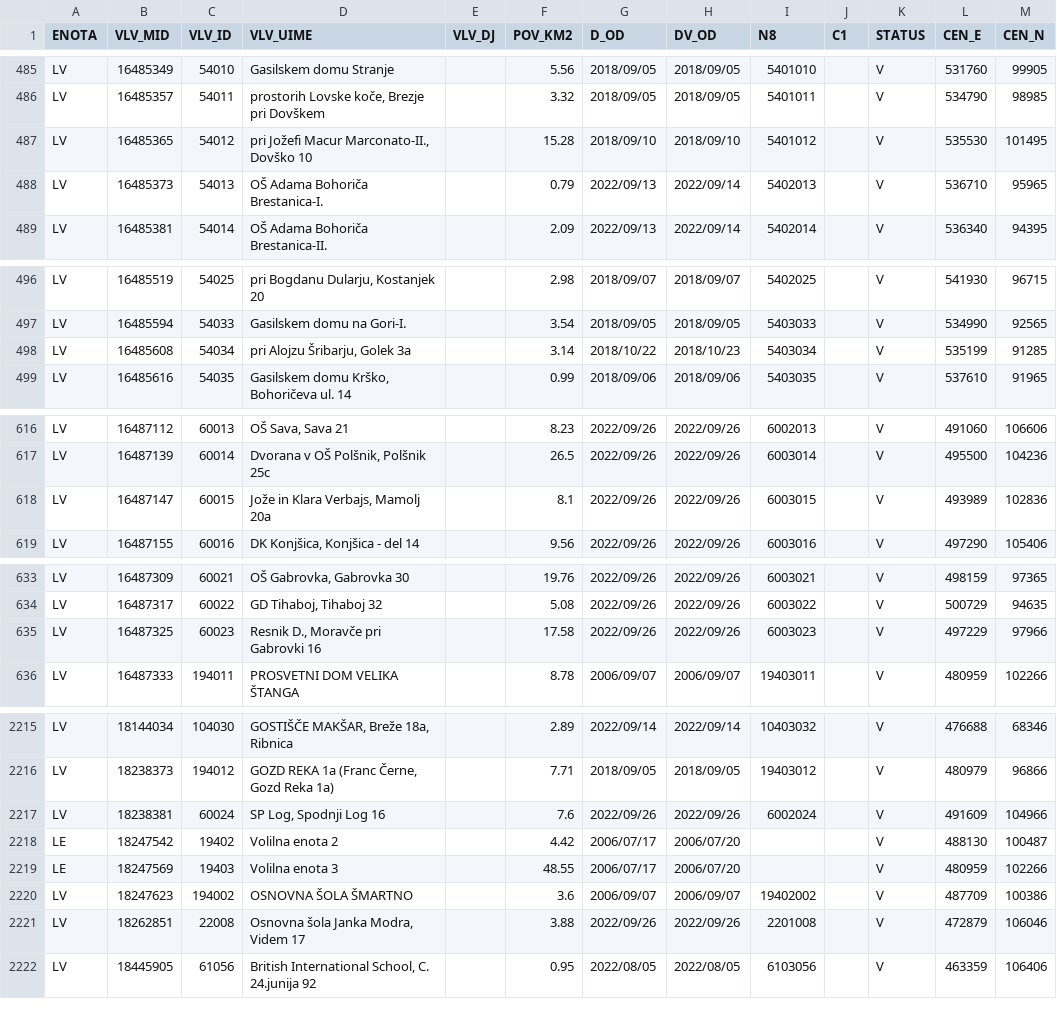
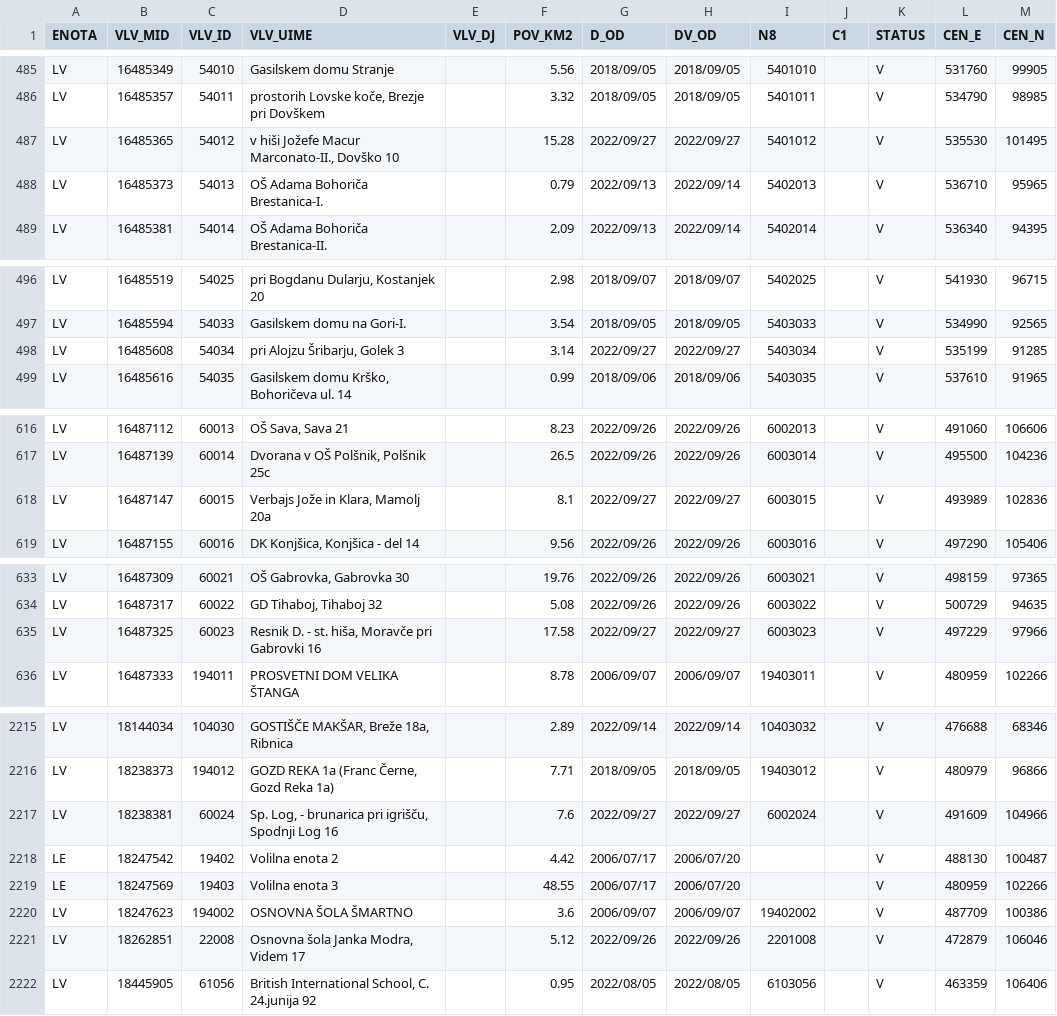
Before and after one commit to stefanb/gurs-rpe, a CSV file: data/VLV.csv, drawn as a sheet; only a part is shown, gaps mark what is left out; the diff covers the shown part only.

```diff
--- a/data/VLV.csv
+++ b/data/VLV.csv
@@ -486,3 +486,3 @@ LV,16485349,54010,Gasilskem domu Stranje,,5.56,2018/09/05,2018/09/05,5401010,,V,
 LV,16485357,54011,"prostorih Lovske koče, Brezje pri Dovškem",,3.32,2018/09/05,2018/09/05,5401011,,V,534790,98985
-LV,16485365,54012,"pri Jožefi Macur Marconato-II., Dovško 10",,15.28,2018/09/10,2018/09/10,5401012,,V,535530,101495
+LV,16485365,54012,"v hiši Jožefe Macur Marconato-II., Dovško 10",,15.28,2022/09/27,2022/09/27,5401012,,V,535530,101495
 LV,16485373,54013,OŠ Adama Bohoriča Brestanica-I.,,0.79,2022/09/13,2022/09/14,5402013,,V,536710,95965
@@ -497,3 +497,3 @@ LV,16485519,54025,"pri Bogdanu Dularju, Kostanjek 20",,2.98,2018/09/07,2018/09/0
 LV,16485594,54033,Gasilskem domu na Gori-I.,,3.54,2018/09/05,2018/09/05,5403033,,V,534990,92565
-LV,16485608,54034,"pri Alojzu Šribarju, Golek 3a",,3.14,2018/10/22,2018/10/23,5403034,,V,535199,91285
+LV,16485608,54034,"pri Alojzu Šribarju, Golek 3",,3.14,2022/09/27,2022/09/27,5403034,,V,535199,91285
 LV,16485616,54035,"Gasilskem domu Krško, Bohoričeva ul. 14",,0.99,2018/09/06,2018/09/06,5403035,,V,537610,91965
@@ -617,3 +617,3 @@ LV,16487112,60013,"OŠ Sava, Sava 21",,8.23,2022/09/26,2022/09/26,6002013,,V,491
 LV,16487139,60014,"Dvorana v OŠ Polšnik, Polšnik 25c",,26.5,2022/09/26,2022/09/26,6003014,,V,495500,104236
-LV,16487147,60015,"Jože in Klara Verbajs, Mamolj 20a",,8.1,2022/09/26,2022/09/26,6003015,,V,493989,102836
+LV,16487147,60015,"Verbajs Jože in Klara, Mamolj 20a",,8.1,2022/09/27,2022/09/27,6003015,,V,493989,102836
 LV,16487155,60016,"DK Konjšica, Konjšica - del 14",,9.56,2022/09/26,2022/09/26,6003016,,V,497290,105406
@@ -634,3 +634,3 @@ LV,16487309,60021,"OŠ Gabrovka, Gabrovka 30",,19.76,2022/09/26,2022/09/26,60030
 LV,16487317,60022,"GD Tihaboj, Tihaboj 32",,5.08,2022/09/26,2022/09/26,6003022,,V,500729,94635
-LV,16487325,60023,"Resnik D., Moravče pri Gabrovki 16",,17.58,2022/09/26,2022/09/26,6003023,,V,497229,97966
+LV,16487325,60023,"Resnik D. - st. hiša, Moravče pri Gabrovki 16",,17.58,2022/09/27,2022/09/27,6003023,,V,497229,97966
 LV,16487333,194011,PROSVETNI DOM VELIKA ŠTANGA,,8.78,2006/09/07,2006/09/07,19403011,,V,480959,102266
@@ -2217,3 +2217,3 @@ LV,18144034,104030,"GOSTIŠČE MAKŠAR, Breže 18a, Ribnica",,2.89,2022/09/14,20
 LV,18238373,194012,"GOZD REKA 1a (Franc Černe, Gozd Reka 1a)",,7.71,2018/09/05,2018/09/05,19403012,,V,480979,96866
-LV,18238381,60024,"SP Log, Spodnji Log 16",,7.6,2022/09/26,2022/09/26,6002024,,V,491609,104966
+LV,18238381,60024,"Sp. Log, - brunarica pri igrišču, Spodnji Log 16",,7.6,2022/09/27,2022/09/27,6002024,,V,491609,104966
 LE,18247542,19402,Volilna enota 2,,4.42,2006/07/17,2006/07/20,,,V,488130,100487
@@ -2221,3 +2221,3 @@ LE,18247569,19403,Volilna enota 3,,48.55,2006/07/17,2006/07/20,,,V,480959,102266
 LV,18247623,194002,OSNOVNA ŠOLA ŠMARTNO,,3.6,2006/09/07,2006/09/07,19402002,,V,487709,100386
-LV,18262851,22008,"Osnovna šola Janka Modra, Videm 17",,3.88,2022/09/26,2022/09/26,2201008,,V,472879,106046
+LV,18262851,22008,"Osnovna šola Janka Modra, Videm 17",,5.12,2022/09/26,2022/09/26,2201008,,V,472879,106046
 LV,18445905,61056,"British International School, C. 24.junija 92",,0.95,2022/08/05,2022/08/05,6103056,,V,463359,106406
```
Also changed, not shown: 7 edited cells elsewhere in this file, data/VDV.csv, data/VDV/VDV_VD.csv, 8 other files.
